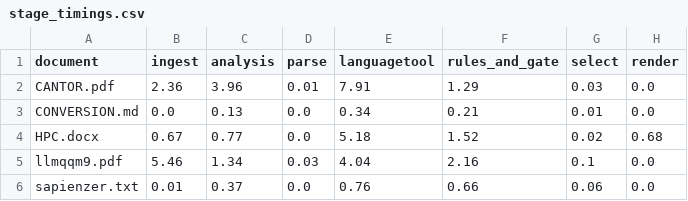
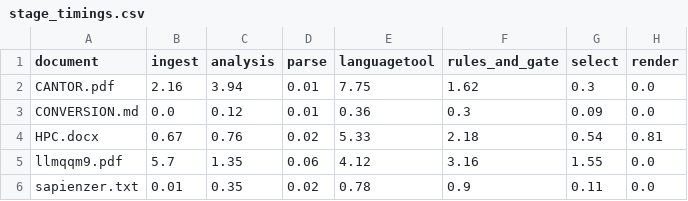
Before and after one commit to saifahmedarfi/DNWE-Sapienzer, a CSV file: out/stage_timings.csv, drawn as a sheet; only a part is shown; the diff covers the shown part only.

```diff
--- a/out/stage_timings.csv
+++ b/out/stage_timings.csv
@@ -1,6 +1,6 @@
 document,ingest,analysis,parse,languagetool,rules_and_gate,select,render
-CANTOR.pdf,2.36,3.96,0.01,7.91,1.29,0.03,0.0
-CONVERSION.md,0.0,0.13,0.0,0.34,0.21,0.01,0.0
-HPC.docx,0.67,0.77,0.0,5.18,1.52,0.02,0.68
-llmqqm9.pdf,5.46,1.34,0.03,4.04,2.16,0.1,0.0
-sapienzer.txt,0.01,0.37,0.0,0.76,0.66,0.06,0.0
+CANTOR.pdf,2.16,3.94,0.01,7.75,1.62,0.3,0.0
+CONVERSION.md,0.0,0.12,0.01,0.36,0.3,0.09,0.0
+HPC.docx,0.67,0.76,0.02,5.33,2.18,0.54,0.81
+llmqqm9.pdf,5.7,1.35,0.06,4.12,3.16,1.55,0.0
+sapienzer.txt,0.01,0.35,0.02,0.78,0.9,0.11,0.0
```
Also changed, not shown: 16 edited cells elsewhere in this file, out/CONVERSION.dnwe.edits.csv, out/benchmark.csv, 55 other files.
